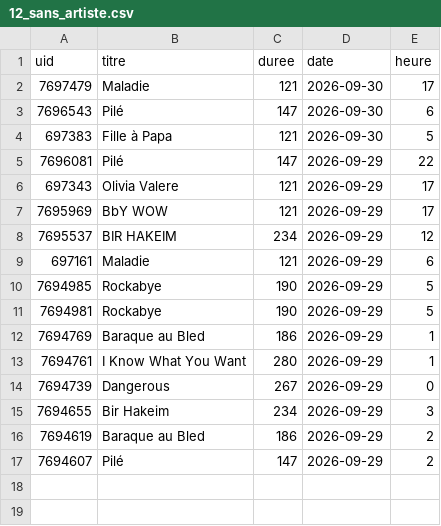
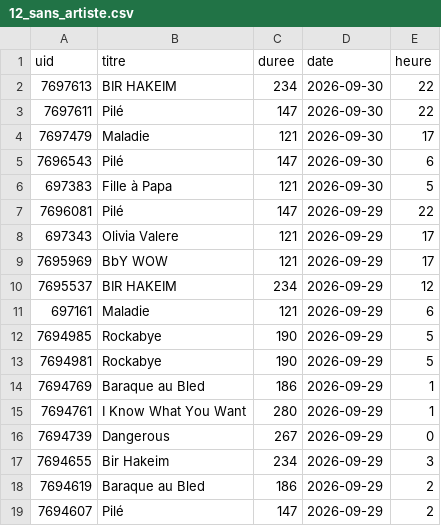
Before and after one commit to gunout/skyrock-monitor, a CSV file: resultats/12_sans_artiste.csv, drawn as a sheet; the diff names each change by its address in the sheet, - before the commit and + after, or states it on an @@ line.

```diff
--- a/resultats/12_sans_artiste.csv
+++ b/resultats/12_sans_artiste.csv
+row 2: 7697613 | BIR HAKEIM | 234 | 2026-09-30 | 22
+row 3: 7697611 | Pilé | 147 | 2026-09-30 | 22
```
Also changed, not shown: resultats/01_top_artistes.csv, resultats/02_top_titres.csv, 16 other files.
